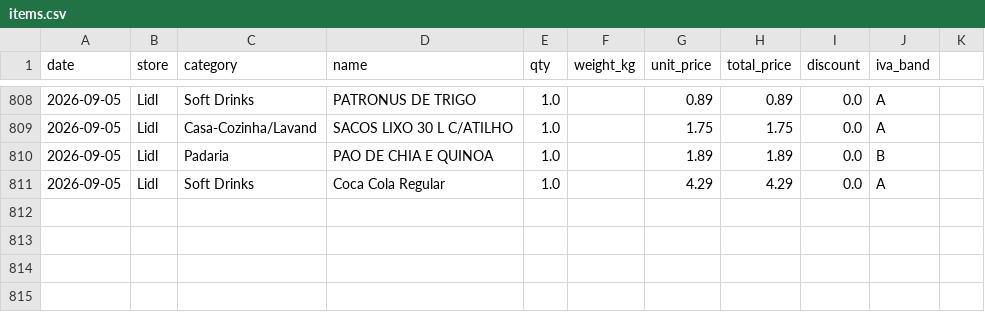
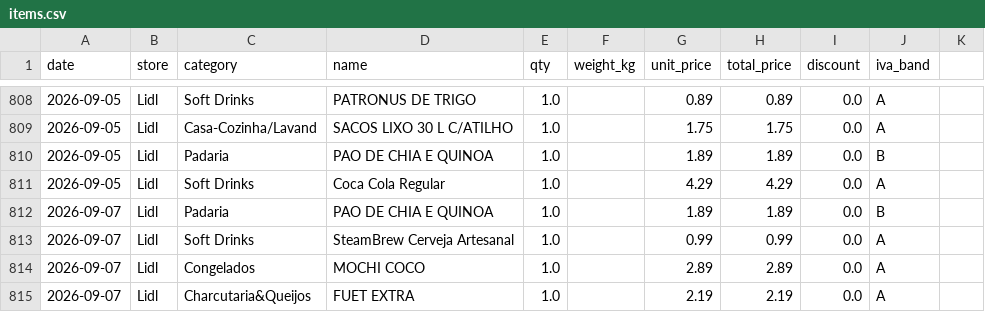
Before and after one commit to vopros21/grocery-planner, a CSV file: data/items.csv, drawn as a sheet; only a part is shown, gaps mark what is left out; the diff names each change by its address in the sheet, - before the commit and + after, or states it on an @@ line.

Commit message:
add receipt 250002288520260907834297_7672e0

```diff
--- a/data/items.csv
+++ b/data/items.csv
+row 812: 2026-09-07 | Lidl | Padaria | PAO DE CHIA E QUINOA | 1.0 |  | 1.89 | 1.89 | 0.0 | B
+row 813: 2026-09-07 | Lidl | Soft Drinks | SteamBrew Cerveja Artesanal | 1.0 |  | 0.99 | 0.99 | 0.0 | A
+row 814: 2026-09-07 | Lidl | Congelados | MOCHI COCO | 1.0 |  | 2.89 | 2.89 | 0.0 | A
+row 815: 2026-09-07 | Lidl | Charcutaria&Queijos | FUET EXTRA | 1.0 |  | 2.19 | 2.19 | 0.0 | A
```
